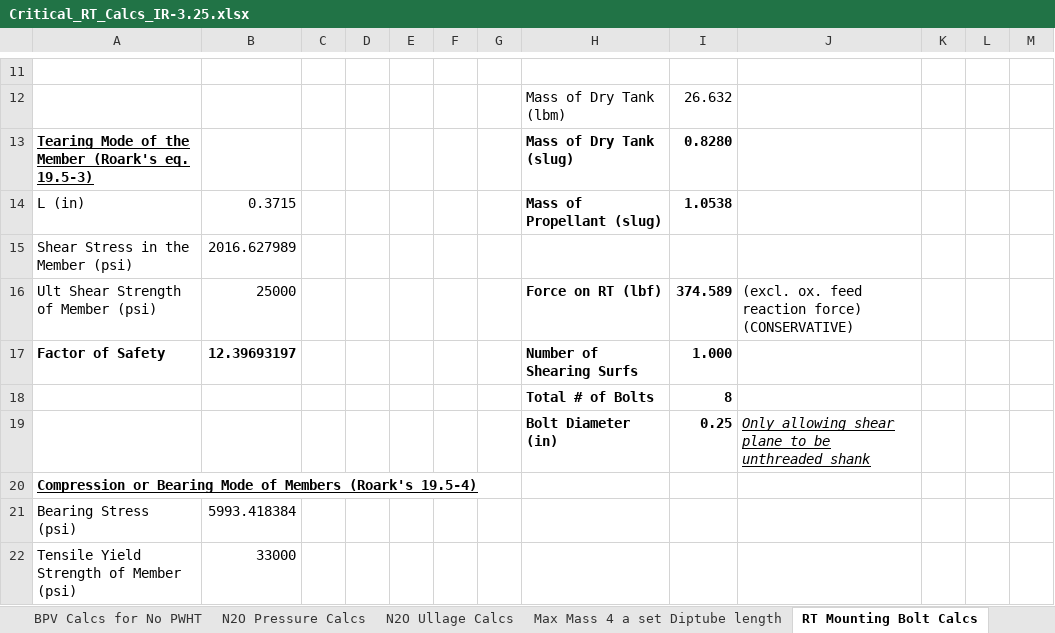
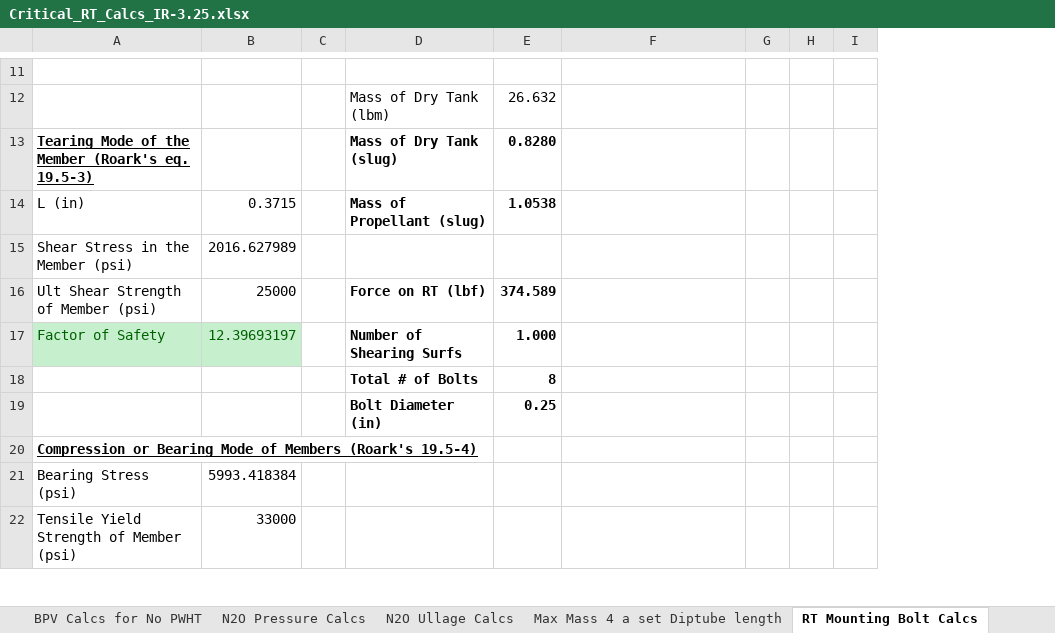
Before and after one commit to AstroJays-Hopkins/Propulsion, an Excel workbook: Run Tank/Critical_RT_Calcs_IR-3.25.xlsx, sheet RT Mounting Bolt Calcs, drawn as a sheet; only a part is shown, gaps mark what is left out; values as stored, in another font and other column widths than the file's, no borders; removed rows and columns are numbered as before the commit, all else as after; the diff covers the shown part only; the diff names each change by its address in the sheet, - before the commit and + after, or states it on an @@ line.

```diff
--- a/Run Tank/Critical_RT_Calcs_IR-3.25.xlsx (sheet RT Mounting Bolt Calcs)
+++ b/Run Tank/Critical_RT_Calcs_IR-3.25.xlsx (sheet RT Mounting Bolt Calcs)
-column C, empty
-column E, empty
-column F, empty
-column G, empty
-F16: (excl. ox. feed reaction force) (CONSERVATIVE)
+F16: (empty)
@@ A17:B17 fill: none → #C6EFCE, bold: on → off, text colour: black → #006100 @@
-F19: Only allowing shear plane to be unthreaded shank
+F19: (empty)
```
Also changed, not shown: 1 edited cell and cell formats elsewhere in this sheet, sheet Max Mass 4 a set Diptube length, sheet N2O Ullage Calcs, formulas that keep their value.
